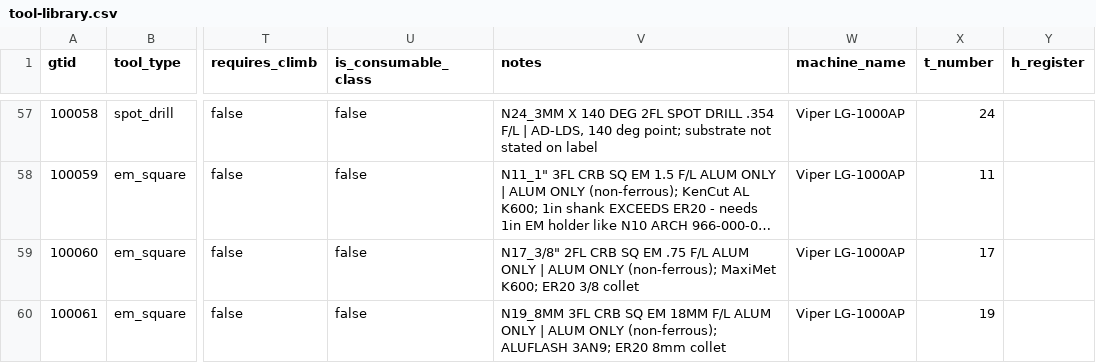
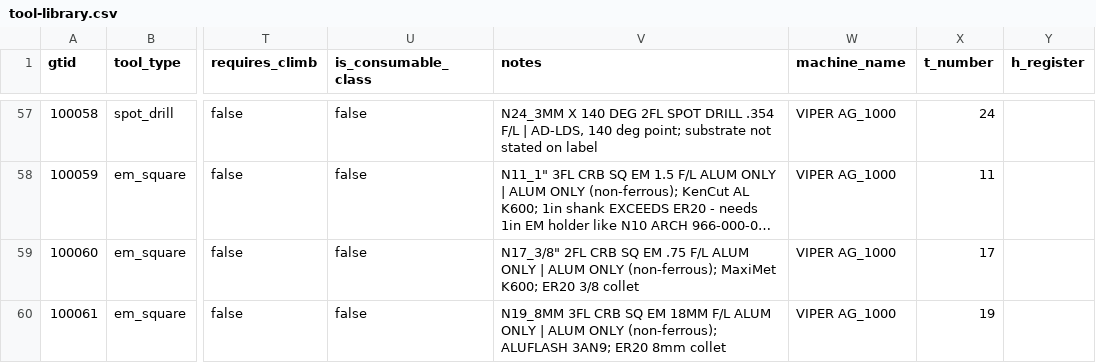
Before and after one commit to dbc00perdev/pottracker, a CSV file: docs/data/tool-library.csv, drawn as a sheet; only a part is shown, gaps mark what is left out; long unchanged cells end in …; the diff covers the shown part only; the diff names each change by its address in the sheet, - before the commit and + after, or states it on an @@ line.

```diff
--- a/docs/data/tool-library.csv
+++ b/docs/data/tool-library.csv
-W57:W60 (machine_name): Viper LG-1000AP
+W57:W60 (machine_name): VIPER AG_1000
```
Also changed, not shown: 53 edited cells elsewhere in this file, 4 other files.
